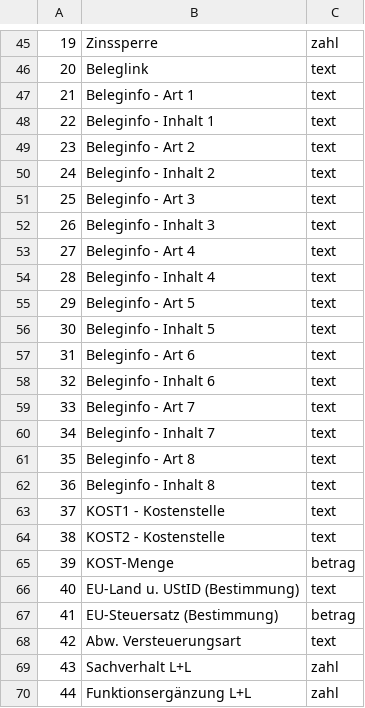
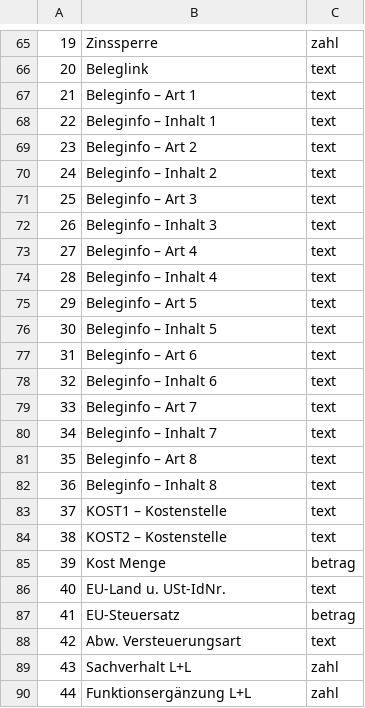
Before and after one commit to ULTRA-OS-Project/UltraCanvas, a CSV file: Apps/UltraFIBU/data/DATEV-Buchungsstapel-v700.csv, drawn as a sheet; only a part is shown, gaps mark what is left out; addresses are those after the commit; the diff covers the shown part only; the diff names each change by its address in the sheet, - before the commit and + after, or states it on an @@ line.

```diff
--- a/Apps/UltraFIBU/data/DATEV-Buchungsstapel-v700.csv
+++ b/Apps/UltraFIBU/data/DATEV-Buchungsstapel-v700.csv
-B67: Beleginfo - Art 1
+B67: Beleginfo – Art 1
-B68: Beleginfo - Inhalt 1
+B68: Beleginfo – Inhalt 1
-B69: Beleginfo - Art 2
+B69: Beleginfo – Art 2
-B70: Beleginfo - Inhalt 2
+B70: Beleginfo – Inhalt 2
-B71: Beleginfo - Art 3
+B71: Beleginfo – Art 3
-B72: Beleginfo - Inhalt 3
+B72: Beleginfo – Inhalt 3
-B73: Beleginfo - Art 4
+B73: Beleginfo – Art 4
-B74: Beleginfo - Inhalt 4
+B74: Beleginfo – Inhalt 4
-B75: Beleginfo - Art 5
+B75: Beleginfo – Art 5
-B76: Beleginfo - Inhalt 5
+B76: Beleginfo – Inhalt 5
-B77: Beleginfo - Art 6
+B77: Beleginfo – Art 6
-B78: Beleginfo - Inhalt 6
+B78: Beleginfo – Inhalt 6
-B79: Beleginfo - Art 7
+B79: Beleginfo – Art 7
-B80: Beleginfo - Inhalt 7
+B80: Beleginfo – Inhalt 7
-B81: Beleginfo - Art 8
+B81: Beleginfo – Art 8
-B82: Beleginfo - Inhalt 8
+B82: Beleginfo – Inhalt 8
-B83: KOST1 - Kostenstelle
+B83: KOST1 – Kostenstelle
-B84: KOST2 - Kostenstelle
+B84: KOST2 – Kostenstelle
-B85: KOST-Menge
+B85: Kost Menge
-B86: EU-Land u. UStID (Bestimmung)
+B86: EU-Land u. USt-IdNr.
-B87: EU-Steuersatz (Bestimmung)
+B87: EU-Steuersatz
```
Also changed, not shown: 25 added rows, 48 edited cells and row numbers in column A elsewhere in this file, 5 other files.
